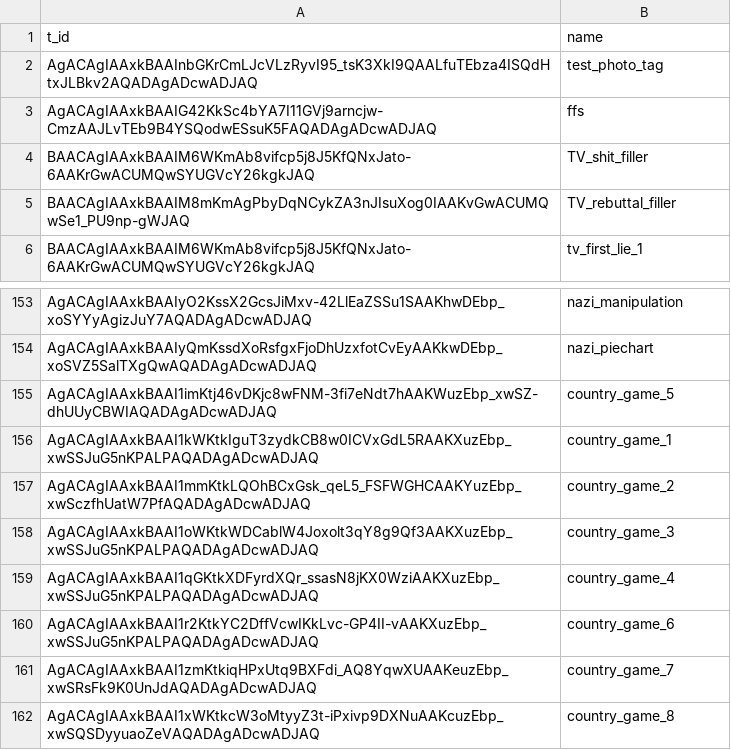
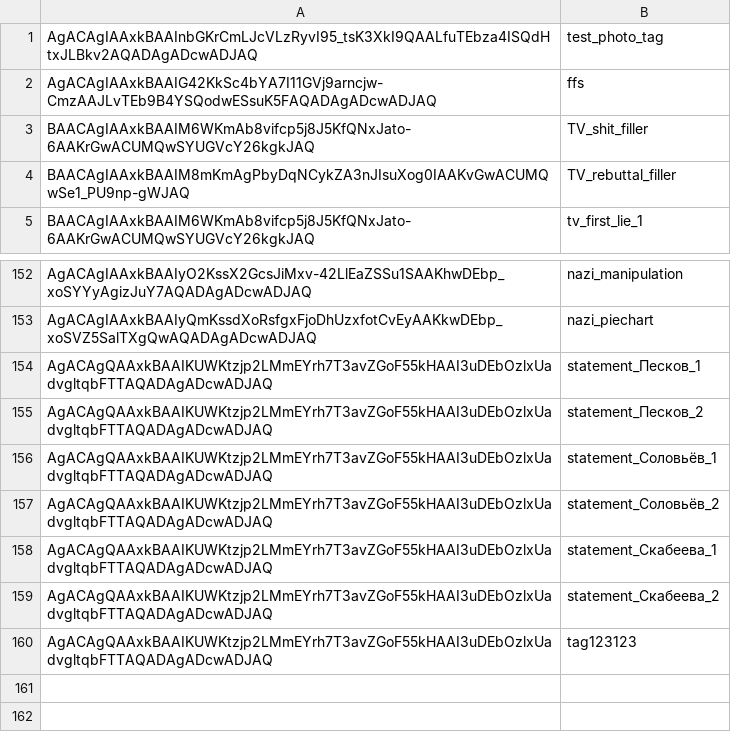
Before and after one commit to AntipropPrject/antipropagandabot, a CSV file: resources/assets.csv, drawn as a sheet; only a part is shown, gaps mark what is left out; removed rows and columns are numbered as before the commit, all else as after; the diff names each change by its address in the sheet, - before the commit and + after, or states it on an @@ line.

```diff
--- a/resources/assets.csv
+++ b/resources/assets.csv
-row 1: t_id | name
-row 155: AgACAgIAAxkBAAI1imKtj46vDKjc8wFNM-3fi7eNdt7hAAKWuzEbp_xwSZ-dhUUyCBWIAQADAgADcwADJAQ | country_game_5
-row 156: AgACAgIAAxkBAAI1kWKtkIguT3zydkCB8w0ICVxGdL5RAAKXuzEbp_xwSSJuG5nKPALPAQADAgADcwADJAQ | country_game_1
-row 157: AgACAgIAAxkBAAI1mmKtkLQOhBCxGsk_qeL5_FSFWGHCAAKYuzEbp_xwSczfhUatW7PfAQADAgADcwADJAQ | country_game_2
-row 158: AgACAgIAAxkBAAI1oWKtkWDCablW4Joxolt3qY8g9Qf3AAKXuzEbp_xwSSJuG5nKPALPAQADAgADcwADJAQ | country_game_3
-row 159: AgACAgIAAxkBAAI1qGKtkXDFyrdXQr_ssasN8jKX0WziAAKXuzEbp_xwSSJuG5nKPALPAQADAgADcwADJAQ | country_game_4
-row 160: AgACAgIAAxkBAAI1r2KtkYC2DffVcwIKkLvc-GP4II-vAAKXuzEbp_xwSSJuG5nKPALPAQADAgADcwADJAQ | country_game_6
-row 161: AgACAgIAAxkBAAI1zmKtkiqHPxUtq9BXFdi_AQ8YqwXUAAKeuzEbp_xwSRsFk9K0UnJdAQADAgADcwADJAQ | country_game_7
-row 162: AgACAgIAAxkBAAI1xWKtkcW3oMtyyZ3t-iPxivp9DXNuAAKcuzEbp_xwSQSDyyuaoZeVAQADAgADcwADJAQ | country_game_8
+row 154: AgACAgQAAxkBAAIKUWKtzjp2LMmEYrh7T3avZGoF55kHAAI3uDEbOzlxUadvgltqbFTTAQADAgADcwADJAQ | statement_Песков_1
+row 155: AgACAgQAAxkBAAIKUWKtzjp2LMmEYrh7T3avZGoF55kHAAI3uDEbOzlxUadvgltqbFTTAQADAgADcwADJAQ | statement_Песков_2
+row 156: AgACAgQAAxkBAAIKUWKtzjp2LMmEYrh7T3avZGoF55kHAAI3uDEbOzlxUadvgltqbFTTAQADAgADcwADJAQ | statement_Соловьёв_1
+row 157: AgACAgQAAxkBAAIKUWKtzjp2LMmEYrh7T3avZGoF55kHAAI3uDEbOzlxUadvgltqbFTTAQADAgADcwADJAQ | statement_Соловьёв_2
+row 158: AgACAgQAAxkBAAIKUWKtzjp2LMmEYrh7T3avZGoF55kHAAI3uDEbOzlxUadvgltqbFTTAQADAgADcwADJAQ | statement_Скабеева_1
+row 159: AgACAgQAAxkBAAIKUWKtzjp2LMmEYrh7T3avZGoF55kHAAI3uDEbOzlxUadvgltqbFTTAQADAgADcwADJAQ | statement_Скабеева_2
+row 160: AgACAgQAAxkBAAIKUWKtzjp2LMmEYrh7T3avZGoF55kHAAI3uDEbOzlxUadvgltqbFTTAQADAgADcwADJAQ | tag123123
```
Also changed, not shown: 5 other files.
